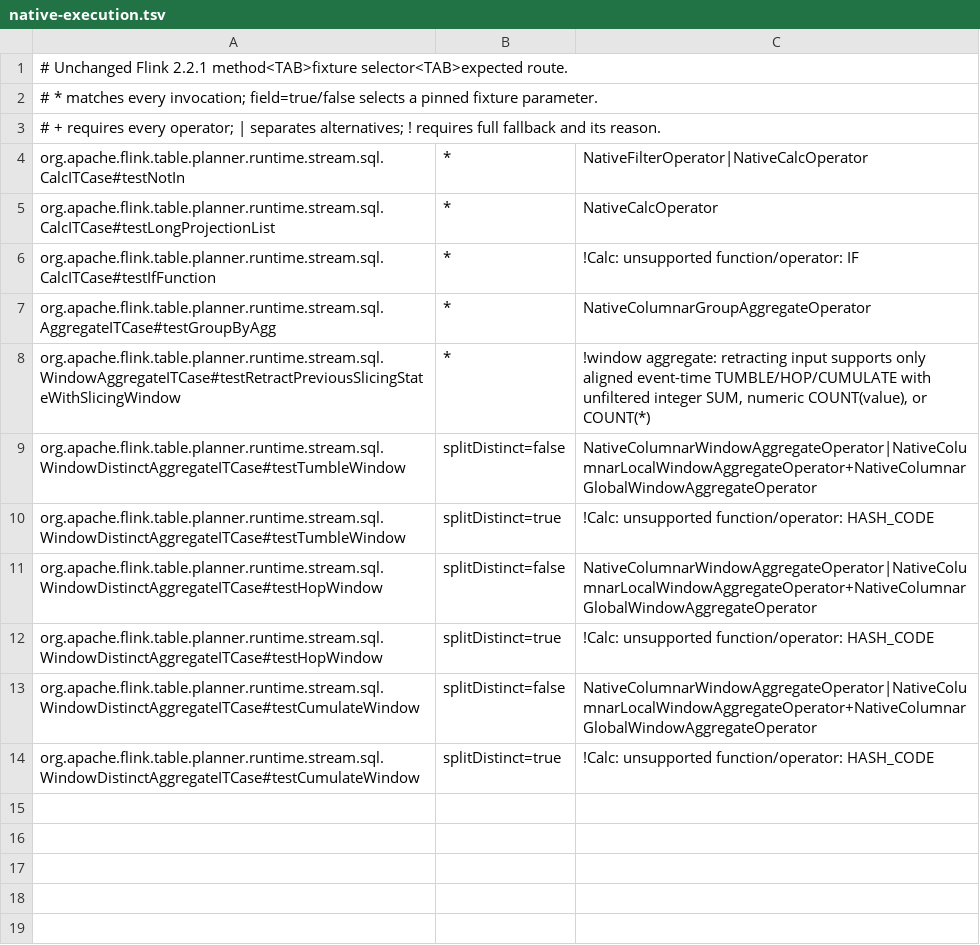
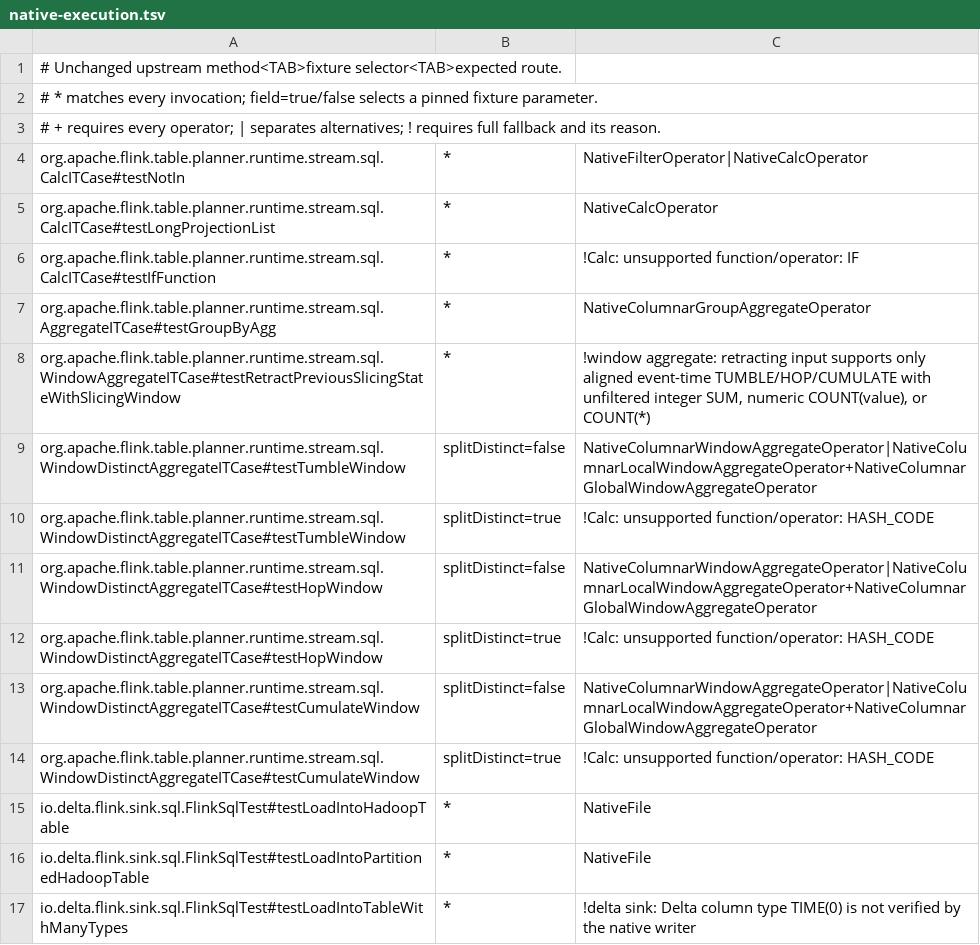
Before and after one commit to Flanderzz/StreamFusion, a TSV file: dev/flink-suite/agent/src/main/resources/native-execution.tsv, drawn as a sheet.

Commit message:
Run released Delta SQL tests in blocking upstream CI
Compile the unchanged portable SQL fixtures against published Delta connector
and Kernel artifacts, avoiding production builds of Delta or Unity Catalog
from source. Require native Parquet work for the admitted streaming writes,
a precise fallback for TIME, and execution of the stock batch regression.
Scope required execution contracts to each upstream suite so adding Delta
cannot silently weaken the Flink checks or demand unrelated fixtures.

Document existing format coverage, the missing Confluent container suite,
and the distinction between CDC fixture replay and database capture.

Validation: four upstream SQL cases passed with stock Flink and with
StreamFusion; native write witnesses counted 5,000 and 1,000 rows, plus one
expected fallback. The complete Delta runner passed with prebuilt artifacts.
Ten agent tests, fifteen report-checker tests, shell syntax, formatting,
and strict documentation build passed.

```diff
--- a/dev/flink-suite/agent/src/main/resources/native-execution.tsv
+++ b/dev/flink-suite/agent/src/main/resources/native-execution.tsv
@@ -1,2 +1,2 @@
-# Unchanged Flink 2.2.1 method<TAB>fixture selector<TAB>expected route.
+# Unchanged upstream method<TAB>fixture selector<TAB>expected route.
 # * matches every invocation; field=true/false selects a pinned fixture parameter.
@@ -14 +14,4 @@ org.apache.flink.table.planner.runtime.stream.sql.WindowDistinctAggregateITCase#
 org.apache.flink.table.planner.runtime.stream.sql.WindowDistinctAggregateITCase#testCumulateWindow	splitDistinct=true	!Calc: unsupported function/operator: HASH_CODE
+io.delta.flink.sink.sql.FlinkSqlTest#testLoadIntoHadoopTable	*	NativeFile
+io.delta.flink.sink.sql.FlinkSqlTest#testLoadIntoPartitionedHadoopTable	*	NativeFile
+io.delta.flink.sink.sql.FlinkSqlTest#testLoadIntoTableWithManyTypes	*	!delta sink: Delta column type TIME(0) is not verified by the native writer
```
Also changed, not shown: 8 other files.
